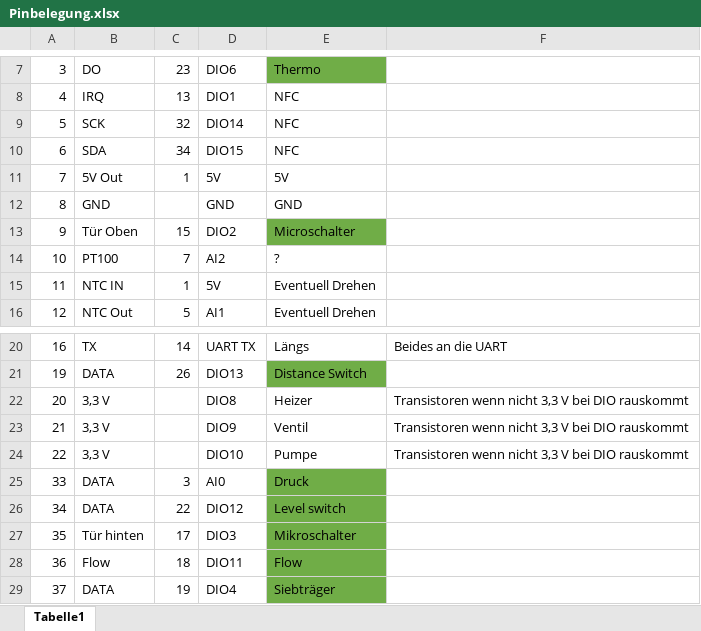
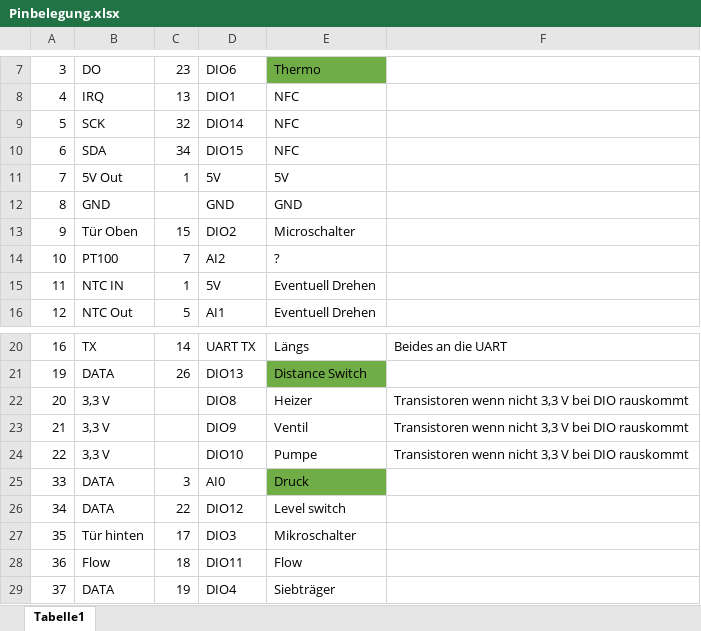
Before and after one commit to Annemike/LabVIEW-Kaffemaschine, an Excel workbook: Weitere Dokumente/Pinbelegung.xlsx, sheet Tabelle1, drawn as a sheet; only a part is shown, gaps mark what is left out; values as stored, in another font and other column widths than the file's, no borders; the diff names each change by its address in the sheet, - before the commit and + after, or states it on an @@ line.

```diff
--- a/Weitere Dokumente/Pinbelegung.xlsx (sheet Tabelle1)
+++ b/Weitere Dokumente/Pinbelegung.xlsx (sheet Tabelle1)
-E13 fill: #70AD47
+E13 fill: none
-E26:E29 fill: #70AD47
+E26:E29 fill: none
```
Also changed, not shown: 1 other file.
